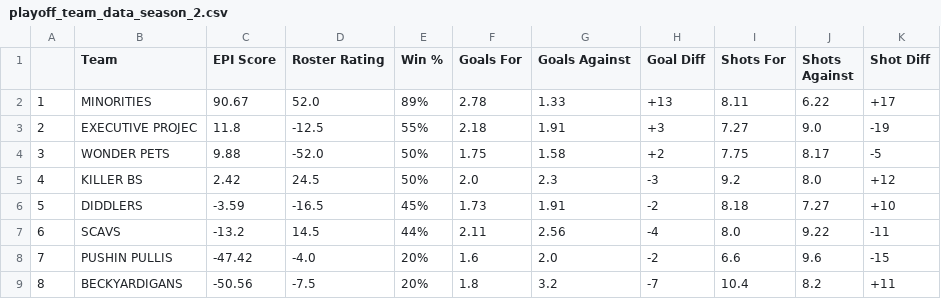
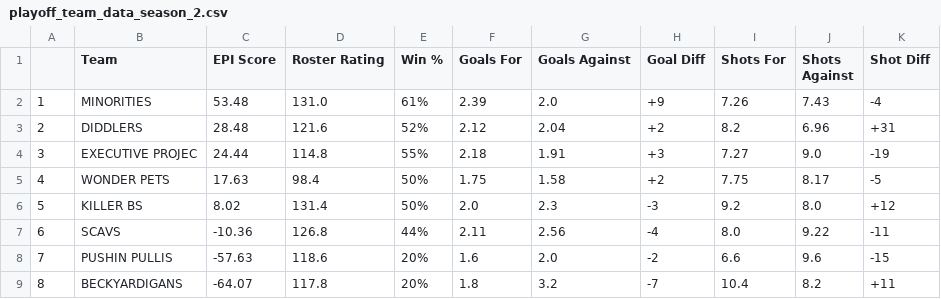
Before and after one commit to RJUNCC/buckystyle_league_championship_series, a CSV file: data/parquet/playoff_team_data_season_2.csv, drawn as a sheet.

Commit message:
updated playoff stats code

```diff
--- a/data/parquet/playoff_team_data_season_2.csv
+++ b/data/parquet/playoff_team_data_season_2.csv
@@ -1,9 +1,9 @@
 ,Team,EPI Score,Roster Rating,Win %,Goals For,Goals Against,Goal Diff,Shots For,Shots Against,Shot Diff
-1,MINORITIES,90.67,52.0,89%,2.78,1.33,+13,8.11,6.22,+17
-2,EXECUTIVE PROJEC,11.8,-12.5,55%,2.18,1.91,+3,7.27,9.0,-19
-3,WONDER PETS,9.88,-52.0,50%,1.75,1.58,+2,7.75,8.17,-5
-4,KILLER BS,2.42,24.5,50%,2.0,2.3,-3,9.2,8.0,+12
-5,DIDDLERS,-3.59,-16.5,45%,1.73,1.91,-2,8.18,7.27,+10
-6,SCAVS,-13.2,14.5,44%,2.11,2.56,-4,8.0,9.22,-11
-7,PUSHIN PULLIS,-47.42,-4.0,20%,1.6,2.0,-2,6.6,9.6,-15
-8,BECKYARDIGANS,-50.56,-7.5,20%,1.8,3.2,-7,10.4,8.2,+11
+1,MINORITIES,53.48,131.0,61%,2.39,2.0,+9,7.26,7.43,-4
+2,DIDDLERS,28.48,121.6,52%,2.12,2.04,+2,8.2,6.96,+31
+3,EXECUTIVE PROJEC,24.44,114.8,55%,2.18,1.91,+3,7.27,9.0,-19
+4,WONDER PETS,17.63,98.4,50%,1.75,1.58,+2,7.75,8.17,-5
+5,KILLER BS,8.02,131.4,50%,2.0,2.3,-3,9.2,8.0,+12
+6,SCAVS,-10.36,126.8,44%,2.11,2.56,-4,8.0,9.22,-11
+7,PUSHIN PULLIS,-57.63,118.6,20%,1.6,2.0,-2,6.6,9.6,-15
+8,BECKYARDIGANS,-64.07,117.8,20%,1.8,3.2,-7,10.4,8.2,+11
```
Also changed, not shown: 9 other files.
